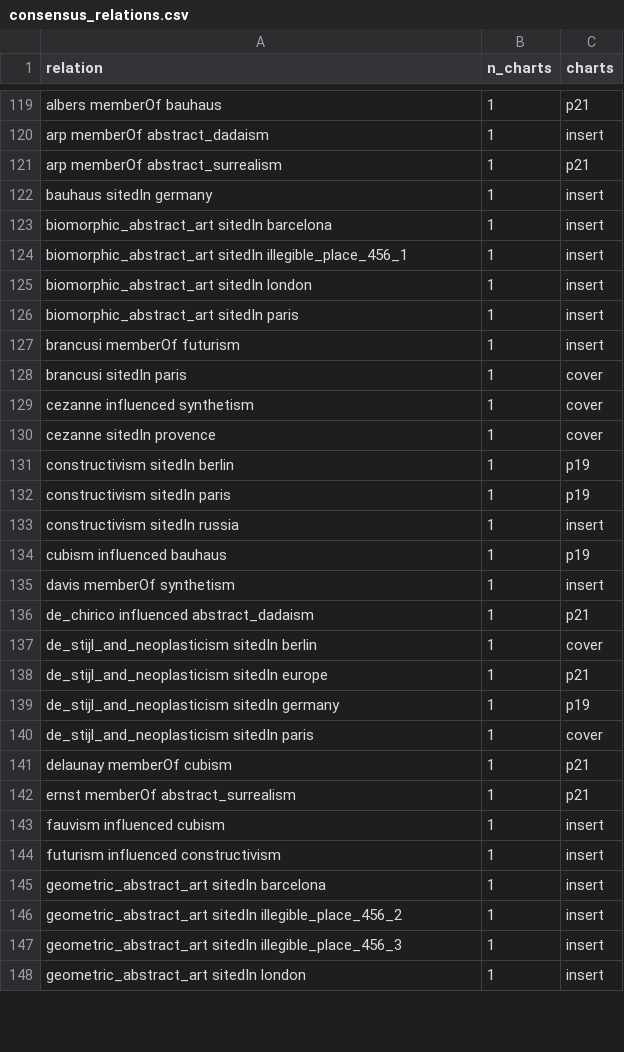
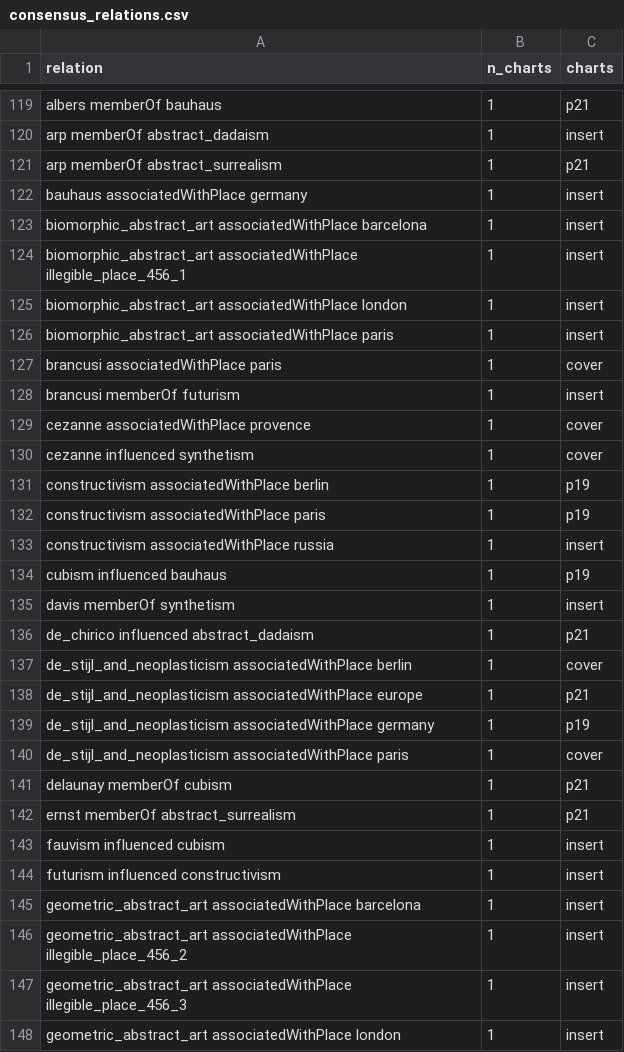
Before and after one commit to psantachiara/barr-chart, a CSV file: out/comparison/consensus_relations.csv, drawn as a sheet; only a part is shown, gaps mark what is left out; the diff covers the shown part only.

```diff
--- a/out/comparison/consensus_relations.csv
+++ b/out/comparison/consensus_relations.csv
@@ -121,14 +121,14 @@ arp memberOf abstract_dadaism,1,insert
 arp memberOf abstract_surrealism,1,p21
-bauhaus sitedIn germany,1,insert
-biomorphic_abstract_art sitedIn barcelona,1,insert
-biomorphic_abstract_art sitedIn illegible_place_456_1,1,insert
-biomorphic_abstract_art sitedIn london,1,insert
-biomorphic_abstract_art sitedIn paris,1,insert
+bauhaus associatedWithPlace germany,1,insert
+biomorphic_abstract_art associatedWithPlace barcelona,1,insert
+biomorphic_abstract_art associatedWithPlace illegible_place_456_1,1,insert
+biomorphic_abstract_art associatedWithPlace london,1,insert
+biomorphic_abstract_art associatedWithPlace paris,1,insert
+brancusi associatedWithPlace paris,1,cover
 brancusi memberOf futurism,1,insert
-brancusi sitedIn paris,1,cover
+cezanne associatedWithPlace provence,1,cover
 cezanne influenced synthetism,1,cover
-cezanne sitedIn provence,1,cover
-constructivism sitedIn berlin,1,p19
-constructivism sitedIn paris,1,p19
-constructivism sitedIn russia,1,insert
+constructivism associatedWithPlace berlin,1,p19
+constructivism associatedWithPlace paris,1,p19
+constructivism associatedWithPlace russia,1,insert
 cubism influenced bauhaus,1,p19
@@ -136,6 +136,6 @@ davis memberOf synthetism,1,insert
 de_chirico influenced abstract_dadaism,1,p21
-de_stijl_and_neoplasticism sitedIn berlin,1,cover
-de_stijl_and_neoplasticism sitedIn europe,1,p21
-de_stijl_and_neoplasticism sitedIn germany,1,p19
-de_stijl_and_neoplasticism sitedIn paris,1,cover
+de_stijl_and_neoplasticism associatedWithPlace berlin,1,cover
+de_stijl_and_neoplasticism associatedWithPlace europe,1,p21
+de_stijl_and_neoplasticism associatedWithPlace germany,1,p19
+de_stijl_and_neoplasticism associatedWithPlace paris,1,cover
 delaunay memberOf cubism,1,p21
@@ -144,5 +144,5 @@ fauvism influenced cubism,1,insert
 futurism influenced constructivism,1,insert
-geometric_abstract_art sitedIn barcelona,1,insert
-geometric_abstract_art sitedIn illegible_place_456_2,1,insert
-geometric_abstract_art sitedIn illegible_place_456_3,1,insert
-geometric_abstract_art sitedIn london,1,insert
+geometric_abstract_art associatedWithPlace barcelona,1,insert
+geometric_abstract_art associatedWithPlace illegible_place_456_2,1,insert
+geometric_abstract_art associatedWithPlace illegible_place_456_3,1,insert
+geometric_abstract_art associatedWithPlace london,1,insert
```
Also changed, not shown: 8 added rows, 8 removed rows and 19 edited cells elsewhere in this file, data/conventions.csv, data/edges.csv, 20 other files.
